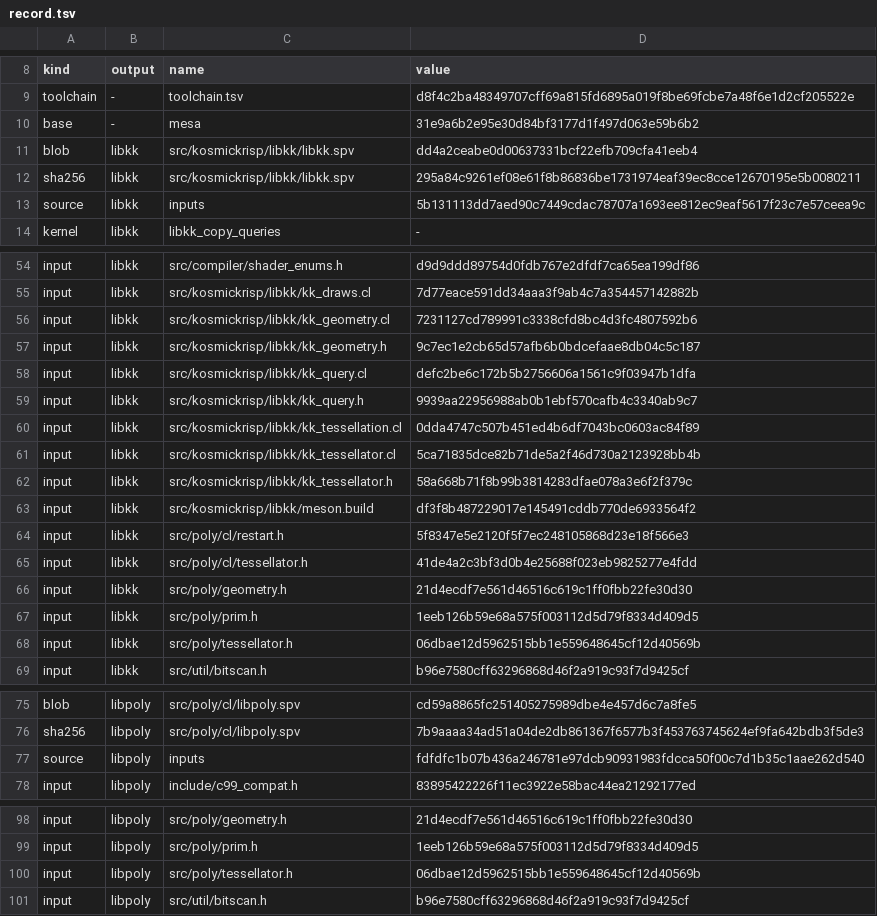
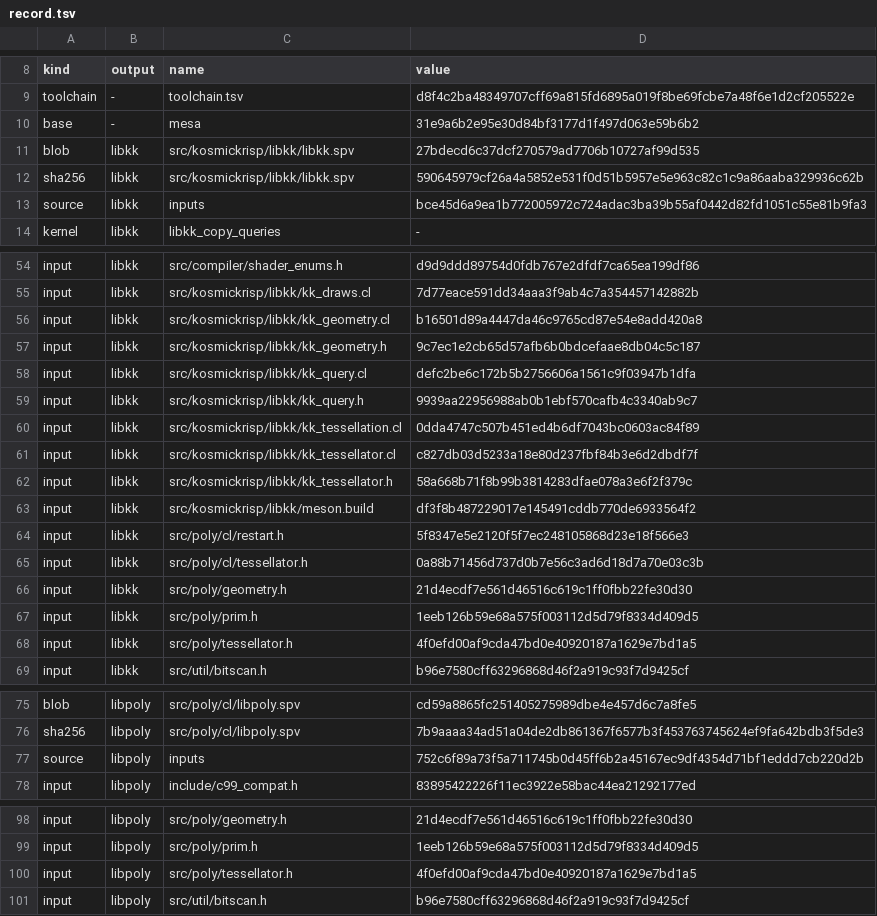
Before and after one commit to 1972nollus/Kernarium, a TSV file: dependencies/kosmickrisp-spirv/record.tsv, drawn as a sheet; only a part is shown, gaps mark what is left out.

```diff
--- a/dependencies/kosmickrisp-spirv/record.tsv
+++ b/dependencies/kosmickrisp-spirv/record.tsv
@@ -10,5 +10,5 @@ toolchain	-	toolchain.tsv	d8f4c2ba48349707cff69a815fd6895a019f8be69fcbe7a48f6e1d
 base	-	mesa	31e9a6b2e95e30d84bf3177d1f497d063e59b6b2
-blob	libkk	src/kosmickrisp/libkk/libkk.spv	dd4a2ceabe0d00637331bcf22efb709cfa41eeb4
-sha256	libkk	src/kosmickrisp/libkk/libkk.spv	295a84c9261ef08e61f8b86836be1731974eaf39ec8cce12670195e5b0080211
-source	libkk	inputs	5b131113dd7aed90c7449cdac78707a1693ee812ec9eaf5617f23c7e57ceea9c
+blob	libkk	src/kosmickrisp/libkk/libkk.spv	27bdecd6c37dcf270579ad7706b10727af99d535
+sha256	libkk	src/kosmickrisp/libkk/libkk.spv	590645979cf26a4a5852e531f0d51b5957e5e963c82c1c9a86aaba329936c62b
+source	libkk	inputs	bce45d6a9ea1b772005972c724adac3ba39b55af0442d82fd1051c55e81b9fa3
 kernel	libkk	libkk_copy_queries	-
@@ -55,3 +55,3 @@ input	libkk	src/compiler/shader_enums.h	d9d9ddd89754d0fdb767e2dfdf7ca65ea199df86
 input	libkk	src/kosmickrisp/libkk/kk_draws.cl	7d77eace591dd34aaa3f9ab4c7a354457142882b
-input	libkk	src/kosmickrisp/libkk/kk_geometry.cl	7231127cd789991c3338cfd8bc4d3fc4807592b6
+input	libkk	src/kosmickrisp/libkk/kk_geometry.cl	b16501d89a4447da46c9765cd87e54e8add420a8
 input	libkk	src/kosmickrisp/libkk/kk_geometry.h	9c7ec1e2cb65d57afb6b0bdcefaae8db04c5c187
@@ -60,3 +60,3 @@ input	libkk	src/kosmickrisp/libkk/kk_query.h	9939aa22956988ab0b1ebf570cafb4c3340
 input	libkk	src/kosmickrisp/libkk/kk_tessellation.cl	0dda4747c507b451ed4b6df7043bc0603ac84f89
-input	libkk	src/kosmickrisp/libkk/kk_tessellator.cl	5ca71835dce82b71de5a2f46d730a2123928bb4b
+input	libkk	src/kosmickrisp/libkk/kk_tessellator.cl	c827db03d5233a18e80d237fbf84b3e6d2dbdf7f
 input	libkk	src/kosmickrisp/libkk/kk_tessellator.h	58a668b71f8b99b3814283dfae078a3e6f2f379c
@@ -64,6 +64,6 @@ input	libkk	src/kosmickrisp/libkk/meson.build	df3f8b487229017e145491cddb770de693
 input	libkk	src/poly/cl/restart.h	5f8347e5e2120f5f7ec248105868d23e18f566e3
-input	libkk	src/poly/cl/tessellator.h	41de4a2c3bf3d0b4e25688f023eb9825277e4fdd
+input	libkk	src/poly/cl/tessellator.h	0a88b71456d737d0b7e56c3ad6d18d7a70e03c3b
 input	libkk	src/poly/geometry.h	21d4ecdf7e561d46516c619c1ff0fbb22fe30d30
 input	libkk	src/poly/prim.h	1eeb126b59e68a575f003112d5d79f8334d409d5
-input	libkk	src/poly/tessellator.h	06dbae12d5962515bb1e559648645cf12d40569b
+input	libkk	src/poly/tessellator.h	4f0efd00af9cda47bd0e40920187a1629e7bd1a5
 input	libkk	src/util/bitscan.h	b96e7580cff63296868d46f2a919c93f7d9425cf
@@ -76,3 +76,3 @@ blob	libpoly	src/poly/cl/libpoly.spv	cd59a8865fc251405275989dbe4e457d6c7a8fe5
 sha256	libpoly	src/poly/cl/libpoly.spv	7b9aaaa34ad51a04de2db861367f6577b3f453763745624ef9fa642bdb3f5de3
-source	libpoly	inputs	fdfdfc1b07b436a246781e97dcb90931983fdcca50f00c7d1b35c1aae262d540
+source	libpoly	inputs	752c6f89a73f5a711745b0d45ff6b2a45167ec9df4354d71bf1eddd7cb220d2b
 input	libpoly	include/c99_compat.h	83895422226f11ec3922e58bac44ea21292177ed
@@ -99,3 +99,3 @@ input	libpoly	src/poly/geometry.h	21d4ecdf7e561d46516c619c1ff0fbb22fe30d30
 input	libpoly	src/poly/prim.h	1eeb126b59e68a575f003112d5d79f8334d409d5
-input	libpoly	src/poly/tessellator.h	06dbae12d5962515bb1e559648645cf12d40569b
+input	libpoly	src/poly/tessellator.h	4f0efd00af9cda47bd0e40920187a1629e7bd1a5
 input	libpoly	src/util/bitscan.h	b96e7580cff63296868d46f2a919c93f7d9425cf
```
Also changed, not shown: dependencies/patches/mesa/series.tsv, 13 other files.
